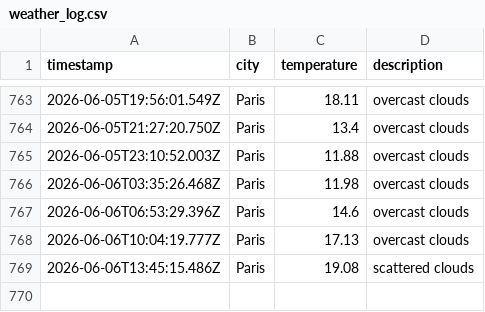
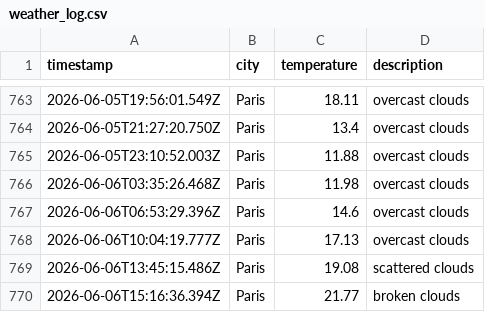
Before and after one commit to KirubaJ05/weatherAppTest, a CSV file: data/weather_log.csv, drawn as a sheet; only a part is shown, gaps mark what is left out.

```diff
--- a/data/weather_log.csv
+++ b/data/weather_log.csv
@@ -769 +769,2 @@ timestamp,city,temperature,description
 2026-06-06T13:45:15.486Z,Paris,19.08,scattered clouds
+2026-06-06T15:16:36.394Z,Paris,21.77,broken clouds
```
Also changed, not shown: 1 other file.
